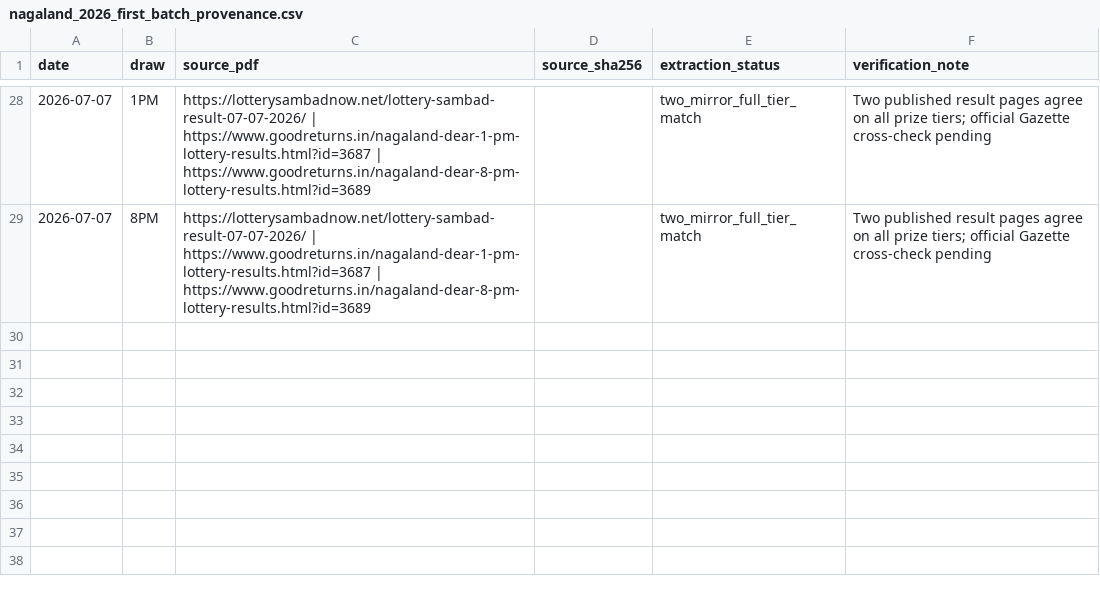
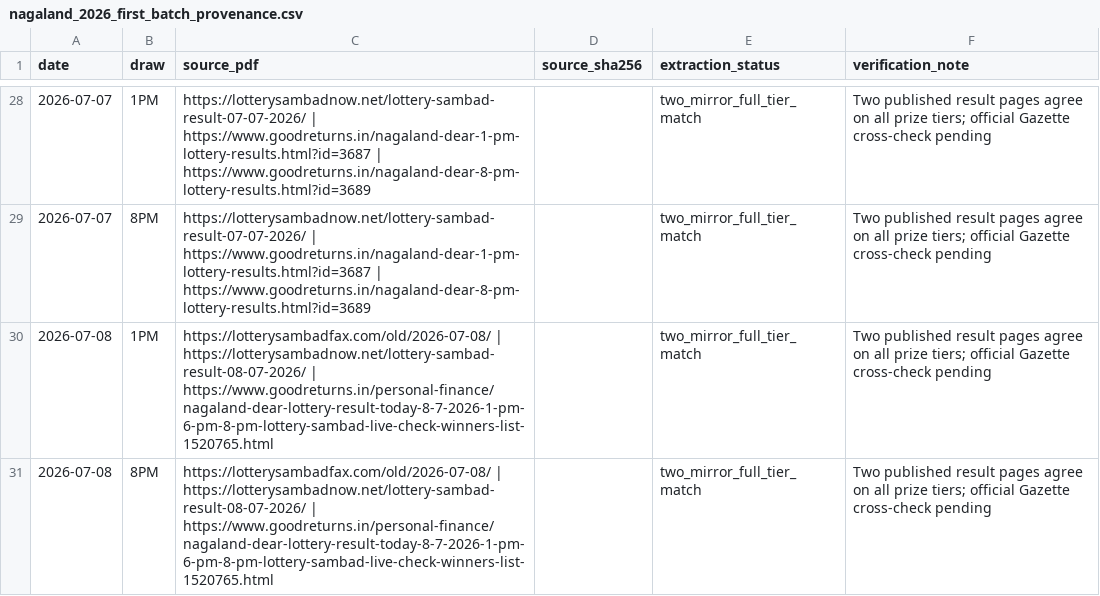
Before and after one commit to amar0612/dear-draw-cloud-monitor, a CSV file: data/nagaland_2026_first_batch_provenance.csv, drawn as a sheet; only a part is shown, gaps mark what is left out; the diff names each change by its address in the sheet, - before the commit and + after, or states it on an @@ line.

```diff
--- a/data/nagaland_2026_first_batch_provenance.csv
+++ b/data/nagaland_2026_first_batch_provenance.csv
+row 30: 2026-07-08 | 1PM | https://lotterysambadfax.com/old/2026-07-08/ | https://lotterysambadnow.net/lottery-sambad-result-08-07-2026/ | https://www.goodreturns.in/personal-finance/nagaland-dear-lottery-result-today-8-7-2026-1-pm-6-pm-8-pm-lottery-sambad-live-check-winners-list-1520765.html |  | two_mirror_full_tier_match | Two published result pages agree on all prize tiers; official Gazette cross-check pending
+row 31: 2026-07-08 | 8PM | https://lotterysambadfax.com/old/2026-07-08/ | https://lotterysambadnow.net/lottery-sambad-result-08-07-2026/ | https://www.goodreturns.in/personal-finance/nagaland-dear-lottery-result-today-8-7-2026-1-pm-6-pm-8-pm-lottery-sambad-live-check-winners-list-1520765.html |  | two_mirror_full_tier_match | Two published result pages agree on all prize tiers; official Gazette cross-check pending
```
Also changed, not shown: 1 other file.
